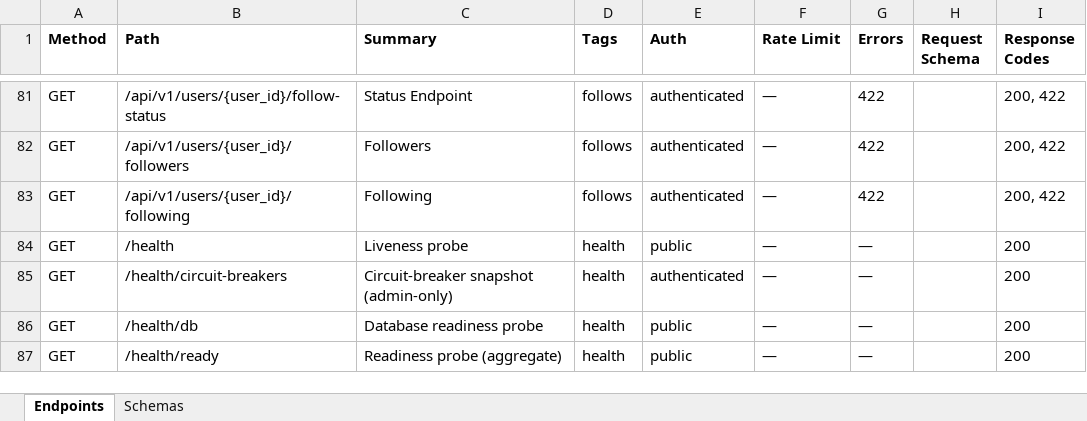
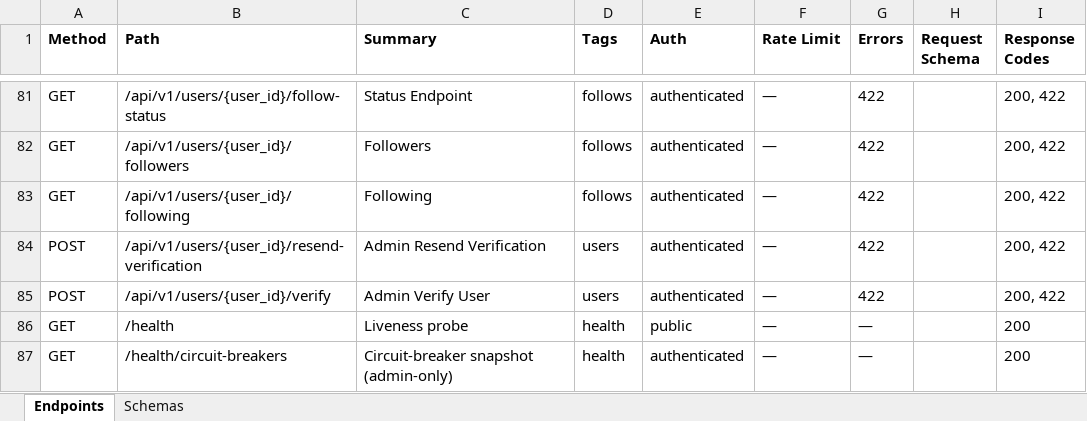
Before and after one commit to touhid9xx/social-api, an Excel workbook: contracts/api_reference.xlsx, sheet Endpoints, drawn as a sheet; only a part is shown, gaps mark what is left out; the shorter side is filled out with more unchanged rows; values as stored, in another font and other column widths than the file's, no borders; the diff names each change by its address in the sheet, - before the commit and + after, or states it on an @@ line.

Commit message:
feat(admin): verify or resend verification from the staff user directory
Admins could see which accounts were unverified but had no way to act on it.

Backend:
- POST /users/{id}/verify — idempotent; flips is_verified only and never
  is_active (verifying an account is not the same as un-suspending it).
- POST /users/{id}/resend-verification — re-issues the token, renders the
  same template as registration and mails the account's real address, not
  the masked one the directory exposes; 409 ALREADY_VERIFIED when the row
  is already confirmed. Both routes are require_roles(ADMIN), forward
  accept-language like /auth/register, and audit ADMIN_USER_VERIFY /
  RESEND_VERIFICATION — both registered in AuditActionLiteral so
  test_audit_filters (an AST drift guard) accepts the new emissions.
- AuthService.register now calls notify_admins_new_user, writing one
  ADMIN_NEW_USER row per active admin (self skipped, ids deduped) through
  the existing daily-dedupe index. The call is wrapped so a notification
  failure can never fail a registration. list_active_admin_ids filters
  is_active and deleted_at.
- Migration 0015 appends ADMIN_NEW_USER to the MySQL ENUM (appending only —
  the member is an index, so reordering would corrupt existing rows) and
  deletes those rows before restoring the 5-member enum on downgrade.

Frontend:
- AdminTabs — a shared section nav rendered by the (admin) layout, using
  real Links rather than Radix Tabs so every screen stays deeplinkable.
  Role-gated: moderators see only Reports, non-staff see nothing.
- The user-row menu gains verify/resend; resend is offered only on
  unverified rows, since a link to a confirmed account can only 409.
- NOTIFICATION_TYPES, the copy map and the WebSocket inbox schema learn
  admin_new_user — the frame was previously dropped silently by the Zod
  guard. en+bn catalogs keep leaf parity.

Contracts regenerated through all three paths (export_api_contract.py,
gen-types, sync-api) so openapi.json, frontend/contracts and
src/types/api.d.ts agree; the drift check passes.

Tests: +4 unit (users service), +3 integration (both routes, RBAC-403 and
CANNOT_MODIFY_SELF guards), +component tests for the new endpoints.

```diff
--- a/contracts/api_reference.xlsx (sheet Endpoints)
+++ b/contracts/api_reference.xlsx (sheet Endpoints)
+row 84: POST | /api/v1/users/{user_id}/resend-verification | Admin Resend Verification | users | authenticated | — | 422 |  | 200, 422
+row 85: POST | /api/v1/users/{user_id}/verify | Admin Verify User | users | authenticated | — | 422 |  | 200, 422
```
Also changed, not shown: 35 other files.
